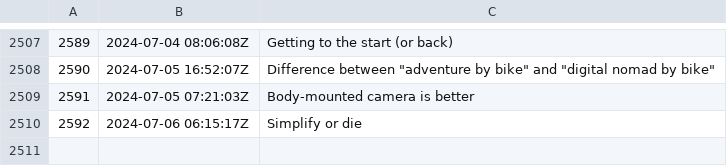
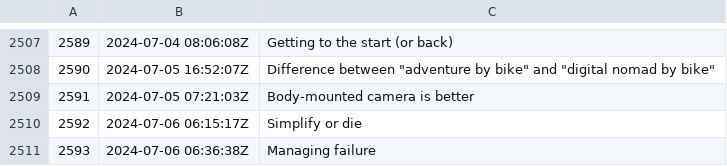
Before and after one commit to rwxrob/zet, a TSV file: docs/dex/nodes.tsv, drawn as a sheet; only a part is shown, gaps mark what is left out; the diff names each change by its address in the sheet, - before the commit and + after, or states it on an @@ line.

Commit message:
Managing failure

```diff
--- a/docs/dex/nodes.tsv
+++ b/docs/dex/nodes.tsv
+row 2511: 2593 | 2024-07-06 06:36:38Z | Managing failure
```
Also changed, not shown: 3 other files.
